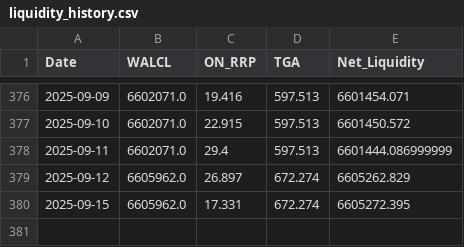
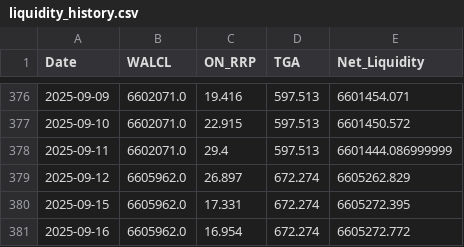
Before and after one commit to OtherChains/usd_liquidity_index, a CSV file: data/liquidity_history.csv, drawn as a sheet; only a part is shown, gaps mark what is left out.

Commit message:
Auto‑update 2025-09-16

```diff
--- a/data/liquidity_history.csv
+++ b/data/liquidity_history.csv
@@ -380 +380,2 @@ Date,WALCL,ON_RRP,TGA,Net_Liquidity
 2025-09-15,6605962.0,17.331,672.274,6605272.395
+2025-09-16,6605962.0,16.954,672.274,6605272.772
```
